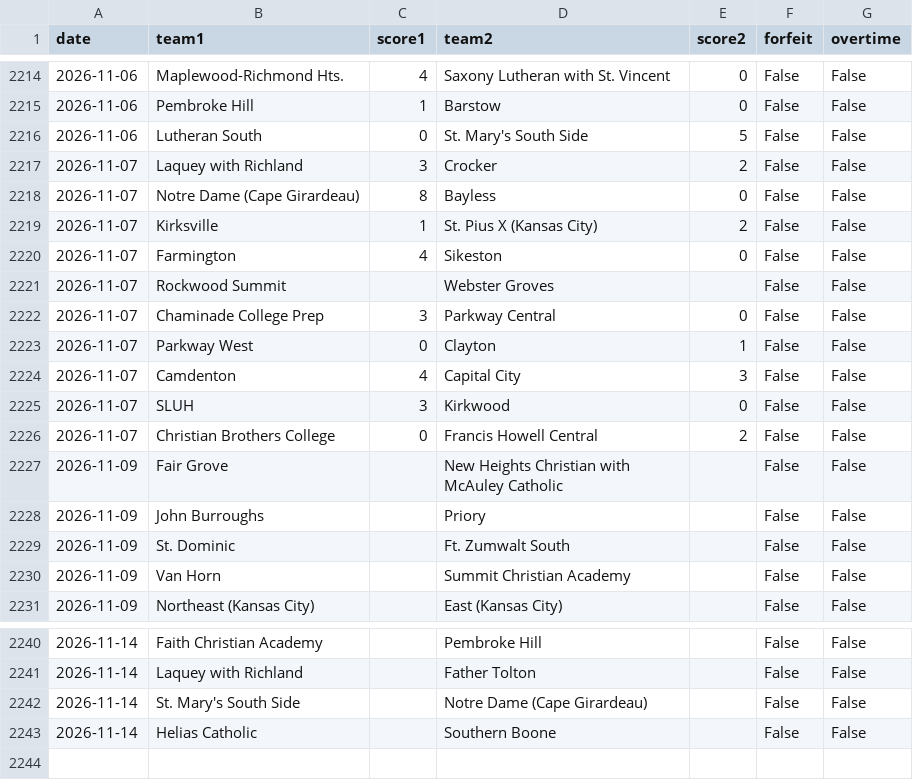
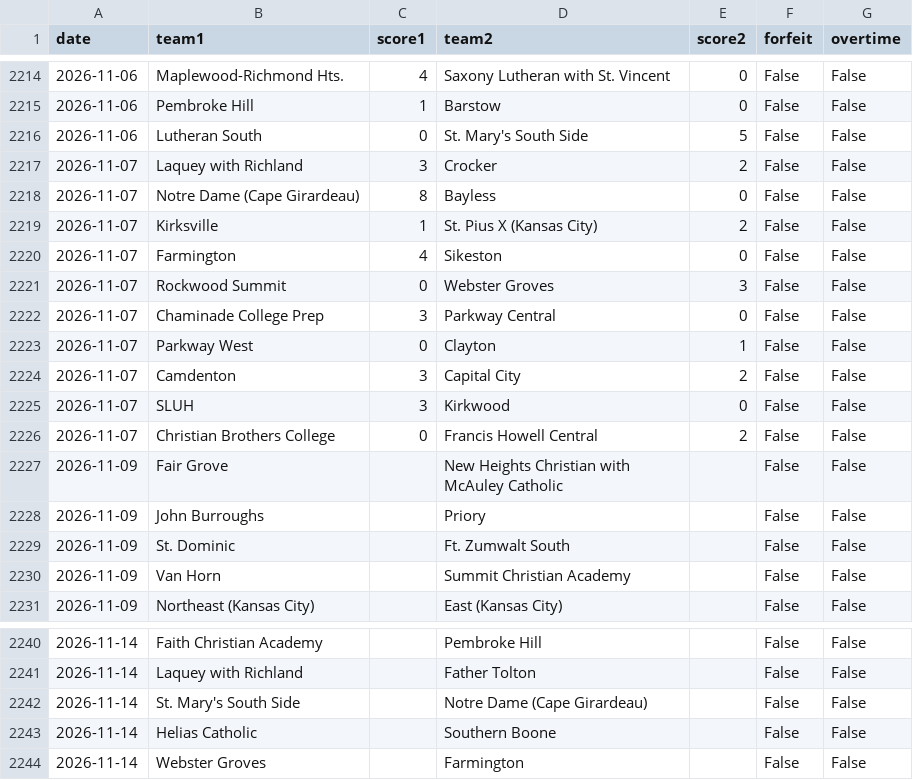
Before and after one commit to AllMOSports/Boys_Soccer_Ratings_2026, a CSV file: boys_soccer_games_2026.csv, drawn as a sheet; only a part is shown, gaps mark what is left out.

```diff
--- a/boys_soccer_games_2026.csv
+++ b/boys_soccer_games_2026.csv
@@ -2220,6 +2220,6 @@ date,team1,score1,team2,score2,forfeit,overtime
 2026-11-07,Farmington,4,Sikeston,0,False,False
-2026-11-07,Rockwood Summit,,Webster Groves,,False,False
+2026-11-07,Rockwood Summit,0,Webster Groves,3,False,False
 2026-11-07,Chaminade College Prep,3,Parkway Central,0,False,False
 2026-11-07,Parkway West,0,Clayton,1,False,False
-2026-11-07,Camdenton,4,Capital City,3,False,False
+2026-11-07,Camdenton,3,Capital City,2,False,False
 2026-11-07,SLUH,3,Kirkwood,0,False,False
@@ -2243 +2243,2 @@ date,team1,score1,team2,score2,forfeit,overtime
 2026-11-14,Helias Catholic,,Southern Boone,,False,False
+2026-11-14,Webster Groves,,Farmington,,False,False
```
Also changed, not shown: boys_soccer_games_2026_all.csv, boys_soccer_rankings_2026_class1.csv, 23 other files.
